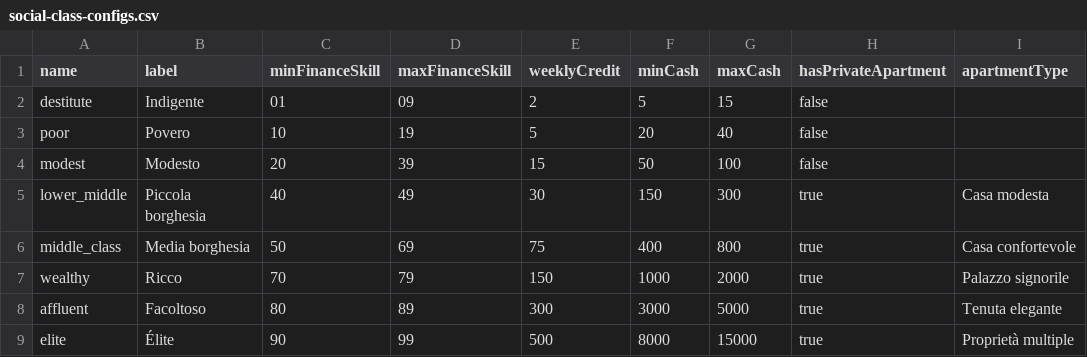
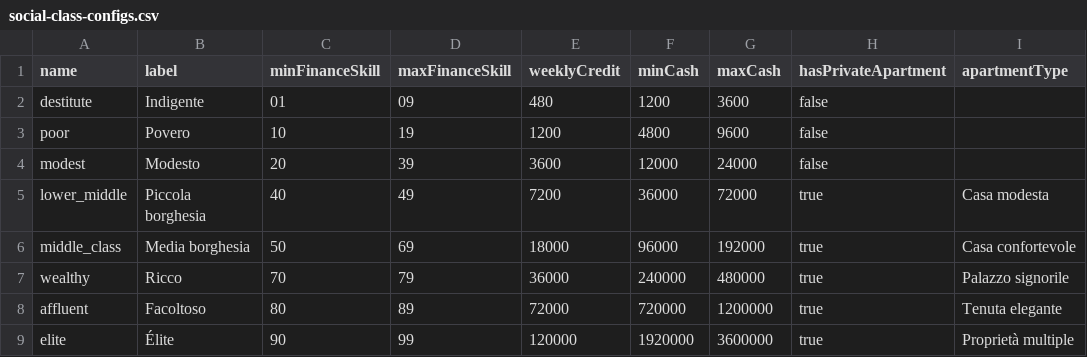
Before and after one commit to pagliagen/tenpennynovels, a CSV file: scripts/seeders/data/social-class-configs.csv, drawn as a sheet; only a part is shown; the diff names each change by its address in the sheet, - before the commit and + after, or states it on an @@ line.

```diff
--- a/scripts/seeders/data/social-class-configs.csv
+++ b/scripts/seeders/data/social-class-configs.csv
-E2 (weeklyCredit): 2
+E2 (weeklyCredit): 480
-F2 (minCash): 5
+F2 (minCash): 1200
-G2 (maxCash): 15
+G2 (maxCash): 3600
-E3 (weeklyCredit): 5
+E3 (weeklyCredit): 1200
-F3 (minCash): 20
+F3 (minCash): 4800
-G3 (maxCash): 40
+G3 (maxCash): 9600
-E4 (weeklyCredit): 15
+E4 (weeklyCredit): 3600
-F4 (minCash): 50
+F4 (minCash): 12000
-G4 (maxCash): 100
+G4 (maxCash): 24000
-E5 (weeklyCredit): 30
+E5 (weeklyCredit): 7200
-F5 (minCash): 150
+F5 (minCash): 36000
-G5 (maxCash): 300
+G5 (maxCash): 72000
-E6 (weeklyCredit): 75
+E6 (weeklyCredit): 18000
-F6 (minCash): 400
+F6 (minCash): 96000
-G6 (maxCash): 800
+G6 (maxCash): 192000
-E7 (weeklyCredit): 150
+E7 (weeklyCredit): 36000
-F7 (minCash): 1000
+F7 (minCash): 240000
-G7 (maxCash): 2000
+G7 (maxCash): 480000
-E8 (weeklyCredit): 300
+E8 (weeklyCredit): 72000
-F8 (minCash): 3000
+F8 (minCash): 720000
-G8 (maxCash): 5000
+G8 (maxCash): 1200000
-E9 (weeklyCredit): 500
+E9 (weeklyCredit): 120000
-F9 (minCash): 8000
+F9 (minCash): 1920000
-G9 (maxCash): 15000
+G9 (maxCash): 3600000
```
Also changed, not shown: scripts/seeders/data/items.csv, 12 other files.
